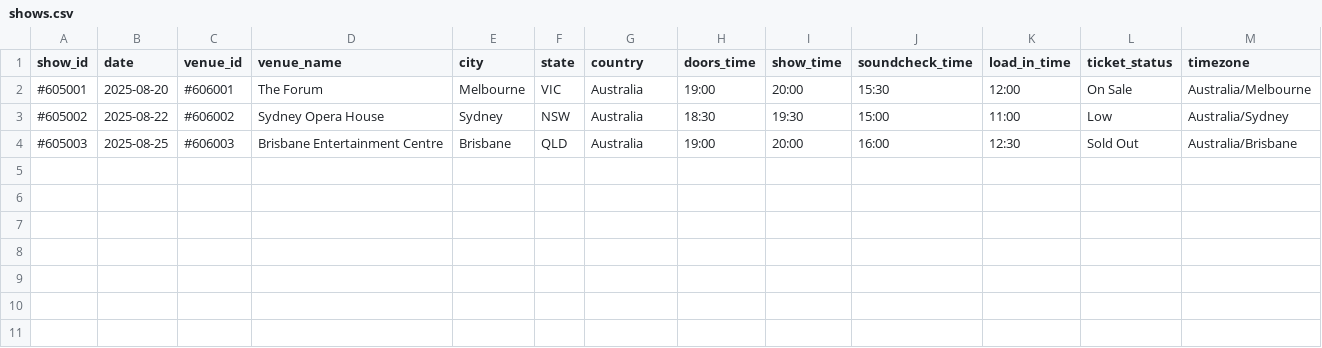
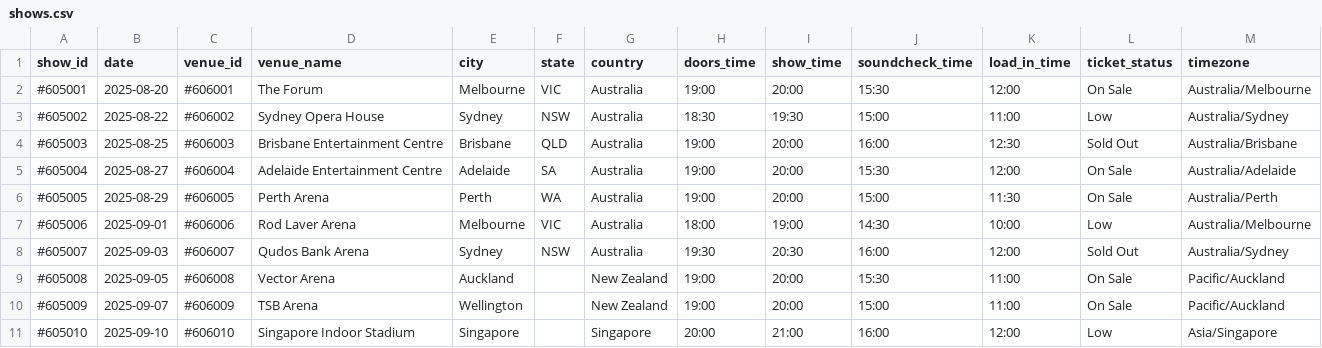
Before and after one commit to PizaSukeruton/tmbot3000, a CSV file: backend/data/shows.csv, drawn as a sheet.

```diff
--- a/backend/data/shows.csv
+++ b/backend/data/shows.csv
@@ -4 +4,8 @@ show_id,date,venue_id,venue_name,city,state,country,doors_time,show_time,soundch
 #605003,2025-08-25,#606003,Brisbane Entertainment Centre,Brisbane,QLD,Australia,19:00,20:00,16:00,12:30,Sold Out,Australia/Brisbane
+#605004,2025-08-27,#606004,Adelaide Entertainment Centre,Adelaide,SA,Australia,19:00,20:00,15:30,12:00,On Sale,Australia/Adelaide
+#605005,2025-08-29,#606005,Perth Arena,Perth,WA,Australia,19:00,20:00,15:00,11:30,On Sale,Australia/Perth
+#605006,2025-09-01,#606006,Rod Laver Arena,Melbourne,VIC,Australia,18:00,19:00,14:30,10:00,Low,Australia/Melbourne
+#605007,2025-09-03,#606007,Qudos Bank Arena,Sydney,NSW,Australia,19:30,20:30,16:00,12:00,Sold Out,Australia/Sydney
+#605008,2025-09-05,#606008,Vector Arena,Auckland,,New Zealand,19:00,20:00,15:30,11:00,On Sale,Pacific/Auckland
+#605009,2025-09-07,#606009,TSB Arena,Wellington,,New Zealand,19:00,20:00,15:00,11:00,On Sale,Pacific/Auckland
+#605010,2025-09-10,#606010,Singapore Indoor Stadium,Singapore,,Singapore,20:00,21:00,16:00,12:00,Low,Asia/Singapore
```
Also changed, not shown: backend/data/soundcheck_schedule.csv, backend/data/travel_flights.csv, 2 other files.
